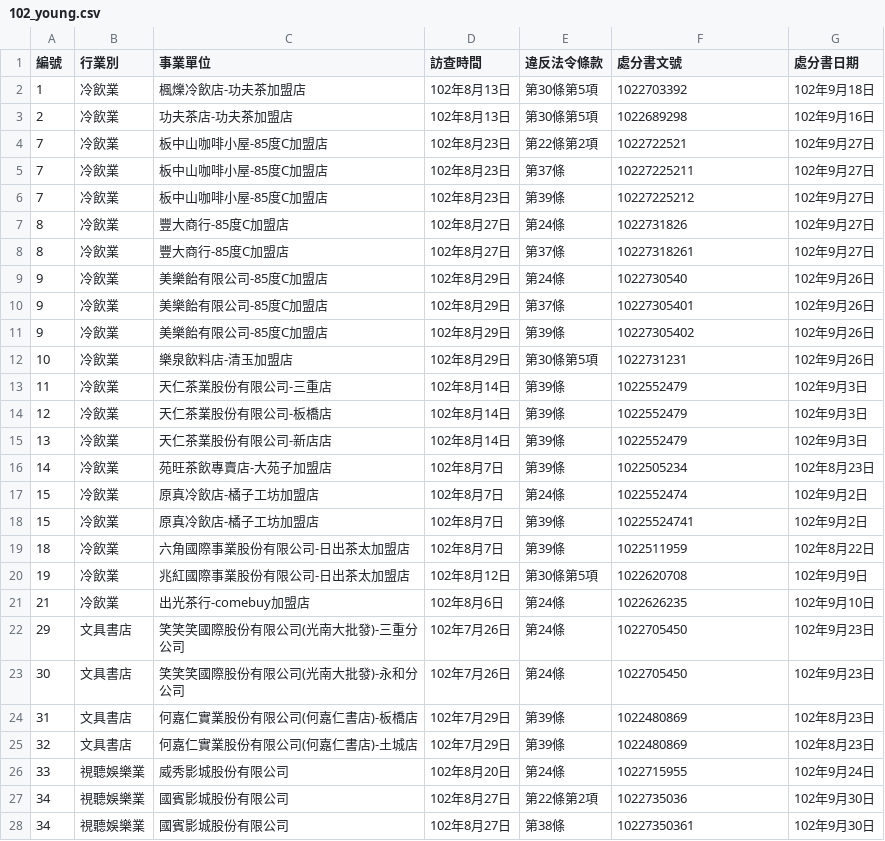
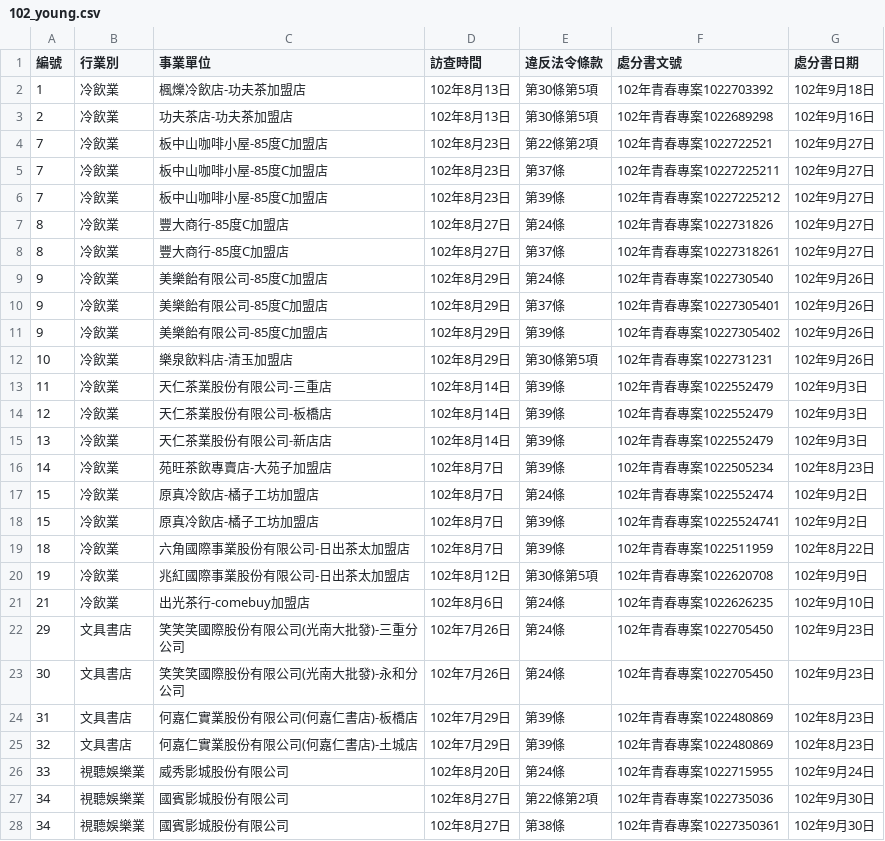
Before and after one commit to nansenat16/LSA-CSV, a CSV file: 02/102_young.csv, drawn as a sheet; only a part is shown; the diff covers the shown part only.

```diff
--- a/02/102_young.csv
+++ b/02/102_young.csv
@@ -1,28 +1,28 @@
 編號,行業別,事業單位,訪查時間,違反法令條款,處分書文號,處分書日期
-1,冷飲業,楓爍冷飲店-功夫茶加盟店,102年8月13日,第30條第5項,1022703392,102年9月18日
-2,冷飲業,功夫茶店-功夫茶加盟店,102年8月13日,第30條第5項,1022689298,102年9月16日
-7,冷飲業,板中山咖啡小屋-85度C加盟店,102年8月23日,第22條第2項,1022722521,102年9月27日
-7,冷飲業,板中山咖啡小屋-85度C加盟店,102年8月23日,第37條,10227225211,102年9月27日
-7,冷飲業,板中山咖啡小屋-85度C加盟店,102年8月23日,第39條,10227225212,102年9月27日
-8,冷飲業,豐大商行-85度C加盟店,102年8月27日,第24條,1022731826,102年9月27日
-8,冷飲業,豐大商行-85度C加盟店,102年8月27日,第37條,10227318261,102年9月27日
-9,冷飲業,美樂飴有限公司-85度C加盟店,102年8月29日,第24條,1022730540,102年9月26日
-9,冷飲業,美樂飴有限公司-85度C加盟店,102年8月29日,第37條,10227305401,102年9月26日
-9,冷飲業,美樂飴有限公司-85度C加盟店,102年8月29日,第39條,10227305402,102年9月26日
-10,冷飲業,樂泉飲料店-清玉加盟店,102年8月29日,第30條第5項,1022731231,102年9月26日
-11,冷飲業,天仁茶業股份有限公司-三重店,102年8月14日,第39條,1022552479,102年9月3日
-12,冷飲業,天仁茶業股份有限公司-板橋店,102年8月14日,第39條,1022552479,102年9月3日
-13,冷飲業,天仁茶業股份有限公司-新店店,102年8月14日,第39條,1022552479,102年9月3日
-14,冷飲業,苑旺茶飲專賣店-大苑子加盟店,102年8月7日,第39條,1022505234,102年8月23日
-15,冷飲業,原真冷飲店-橘子工坊加盟店,102年8月7日,第24條,1022552474,102年9月2日
-15,冷飲業,原真冷飲店-橘子工坊加盟店,102年8月7日,第39條,10225524741,102年9月2日
-18,冷飲業,六角國際事業股份有限公司-日出茶太加盟店,102年8月7日,第39條,1022511959,102年8月22日
-19,冷飲業,兆紅國際事業股份有限公司-日出茶太加盟店,102年8月12日,第30條第5項,1022620708,102年9月9日
-21,冷飲業,出光茶行-comebuy加盟店,102年8月6日,第24條,1022626235,102年9月10日
-29,文具書店,笑笑笑國際股份有限公司(光南大批發)-三重分公司,102年7月26日,第24條,1022705450,102年9月23日
-30,文具書店,笑笑笑國際股份有限公司(光南大批發)-永和分公司,102年7月26日,第24條,1022705450,102年9月23日
-31,文具書店,何嘉仁實業股份有限公司(何嘉仁書店)-板橋店,102年7月29日,第39條,1022480869,102年8月23日
-32,文具書店,何嘉仁實業股份有限公司(何嘉仁書店)-土城店,102年7月29日,第39條,1022480869,102年8月23日
-33,視聽娛樂業,威秀影城股份有限公司,102年8月20日,第24條,1022715955,102年9月24日
-34,視聽娛樂業,國賓影城股份有限公司,102年8月27日,第22條第2項,1022735036,102年9月30日
-34,視聽娛樂業,國賓影城股份有限公司,102年8月27日,第38條,10227350361,102年9月30日
+1,冷飲業,楓爍冷飲店-功夫茶加盟店,102年8月13日,第30條第5項,102年青春專案1022703392,102年9月18日
+2,冷飲業,功夫茶店-功夫茶加盟店,102年8月13日,第30條第5項,102年青春專案1022689298,102年9月16日
+7,冷飲業,板中山咖啡小屋-85度C加盟店,102年8月23日,第22條第2項,102年青春專案1022722521,102年9月27日
+7,冷飲業,板中山咖啡小屋-85度C加盟店,102年8月23日,第37條,102年青春專案10227225211,102年9月27日
+7,冷飲業,板中山咖啡小屋-85度C加盟店,102年8月23日,第39條,102年青春專案10227225212,102年9月27日
+8,冷飲業,豐大商行-85度C加盟店,102年8月27日,第24條,102年青春專案1022731826,102年9月27日
+8,冷飲業,豐大商行-85度C加盟店,102年8月27日,第37條,102年青春專案10227318261,102年9月27日
+9,冷飲業,美樂飴有限公司-85度C加盟店,102年8月29日,第24條,102年青春專案1022730540,102年9月26日
+9,冷飲業,美樂飴有限公司-85度C加盟店,102年8月29日,第37條,102年青春專案10227305401,102年9月26日
+9,冷飲業,美樂飴有限公司-85度C加盟店,102年8月29日,第39條,102年青春專案10227305402,102年9月26日
+10,冷飲業,樂泉飲料店-清玉加盟店,102年8月29日,第30條第5項,102年青春專案1022731231,102年9月26日
+11,冷飲業,天仁茶業股份有限公司-三重店,102年8月14日,第39條,102年青春專案1022552479,102年9月3日
+12,冷飲業,天仁茶業股份有限公司-板橋店,102年8月14日,第39條,102年青春專案1022552479,102年9月3日
+13,冷飲業,天仁茶業股份有限公司-新店店,102年8月14日,第39條,102年青春專案1022552479,102年9月3日
+14,冷飲業,苑旺茶飲專賣店-大苑子加盟店,102年8月7日,第39條,102年青春專案1022505234,102年8月23日
+15,冷飲業,原真冷飲店-橘子工坊加盟店,102年8月7日,第24條,102年青春專案1022552474,102年9月2日
+15,冷飲業,原真冷飲店-橘子工坊加盟店,102年8月7日,第39條,102年青春專案10225524741,102年9月2日
+18,冷飲業,六角國際事業股份有限公司-日出茶太加盟店,102年8月7日,第39條,102年青春專案1022511959,102年8月22日
+19,冷飲業,兆紅國際事業股份有限公司-日出茶太加盟店,102年8月12日,第30條第5項,102年青春專案1022620708,102年9月9日
+21,冷飲業,出光茶行-comebuy加盟店,102年8月6日,第24條,102年青春專案1022626235,102年9月10日
+29,文具書店,笑笑笑國際股份有限公司(光南大批發)-三重分公司,102年7月26日,第24條,102年青春專案1022705450,102年9月23日
+30,文具書店,笑笑笑國際股份有限公司(光南大批發)-永和分公司,102年7月26日,第24條,102年青春專案1022705450,102年9月23日
+31,文具書店,何嘉仁實業股份有限公司(何嘉仁書店)-板橋店,102年7月29日,第39條,102年青春專案1022480869,102年8月23日
+32,文具書店,何嘉仁實業股份有限公司(何嘉仁書店)-土城店,102年7月29日,第39條,102年青春專案1022480869,102年8月23日
+33,視聽娛樂業,威秀影城股份有限公司,102年8月20日,第24條,102年青春專案1022715955,102年9月24日
+34,視聽娛樂業,國賓影城股份有限公司,102年8月27日,第22條第2項,102年青春專案1022735036,102年9月30日
+34,視聽娛樂業,國賓影城股份有限公司,102年8月27日,第38條,102年青春專案10227350361,102年9月30日
```
Also changed, not shown: 98 edited cells elsewhere in this file, 02/102_care.csv.
